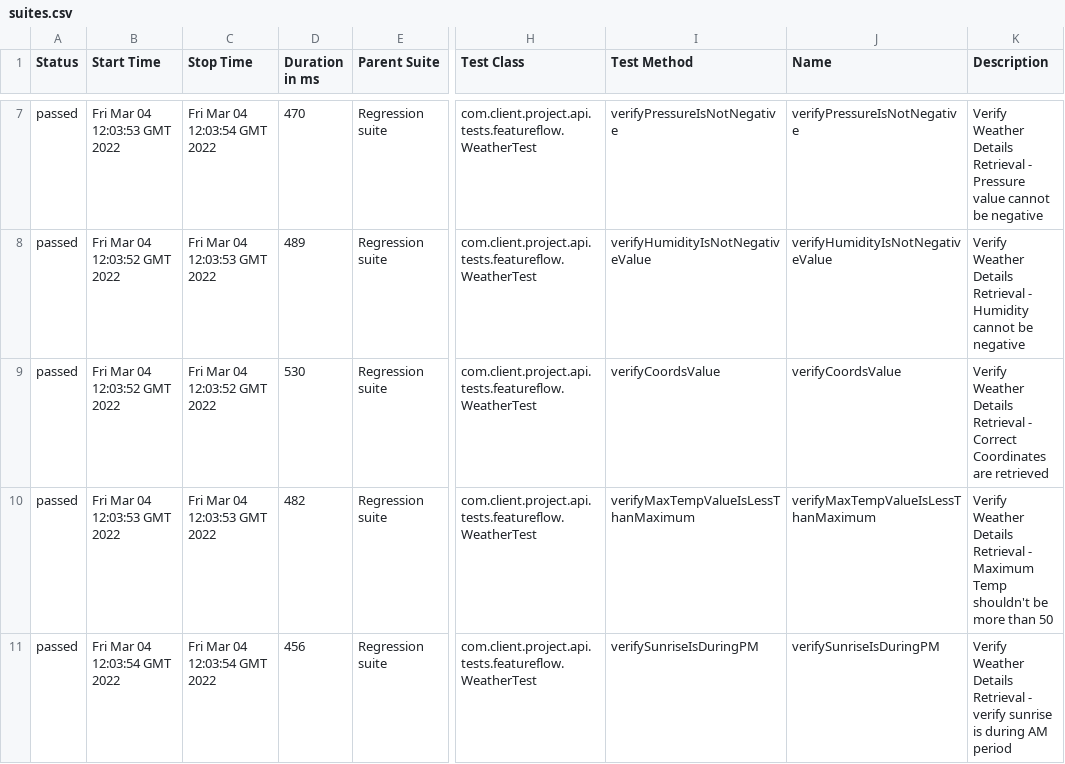
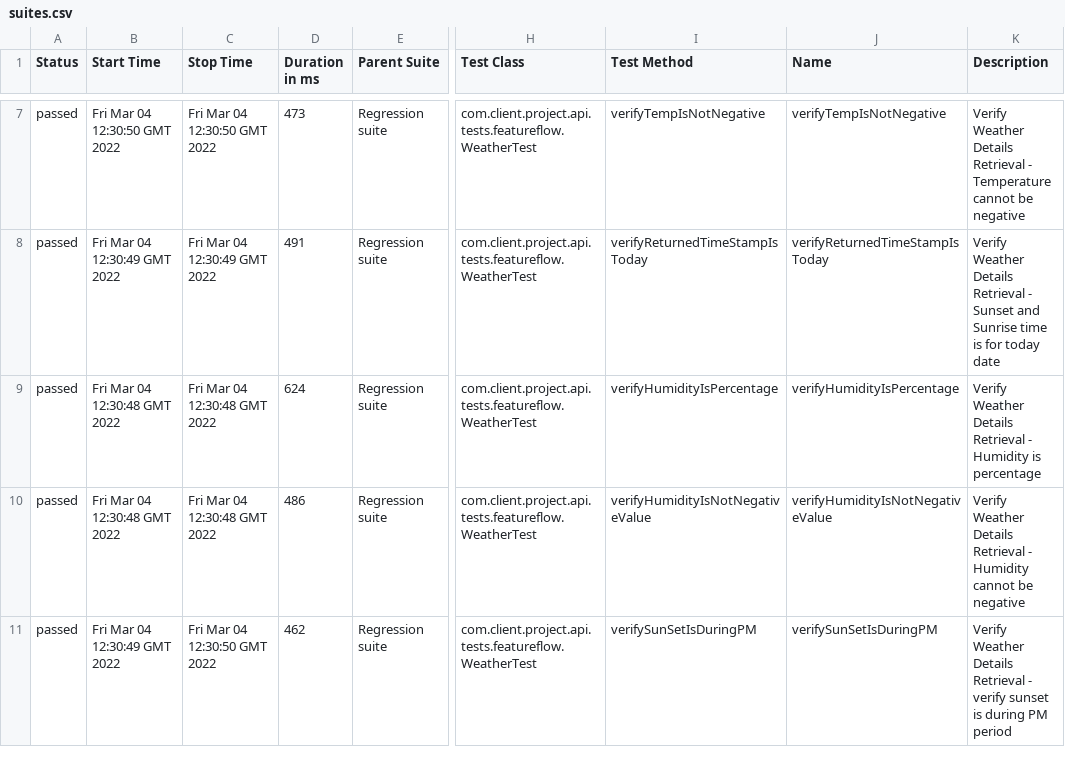
Before and after one commit to shorooqhasan/weatherTestGithub, a CSV file: 1/data/suites.csv, drawn as a sheet; only a part is shown, gaps mark what is left out; the diff covers the shown part only; the diff names each change by its address in the sheet, - before the commit and + after, or states it on an @@ line.

```diff
--- a/1/data/suites.csv
+++ b/1/data/suites.csv
-B7 (Start Time): Fri Mar 04 12:03:53 GMT 2022
+B7 (Start Time): Fri Mar 04 12:30:50 GMT 2022
-C7 (Stop Time): Fri Mar 04 12:03:54 GMT 2022
+C7 (Stop Time): Fri Mar 04 12:30:50 GMT 2022
-D7 (Duration in ms): 470
+D7 (Duration in ms): 473
-I7 (Test Method): verifyPressureIsNotNegative
+I7 (Test Method): verifyTempIsNotNegative
-J7 (Name): verifyPressureIsNotNegative
+J7 (Name): verifyTempIsNotNegative
-K7 (Description): …Retrieval - Pressure value cannot be…
+K7 (Description): …Retrieval - Temperature cannot be…
-B8 (Start Time): Fri Mar 04 12:03:52 GMT 2022
+B8 (Start Time): Fri Mar 04 12:30:49 GMT 2022
-C8 (Stop Time): Fri Mar 04 12:03:53 GMT 2022
+C8 (Stop Time): Fri Mar 04 12:30:49 GMT 2022
-D8 (Duration in ms): 489
+D8 (Duration in ms): 491
-I8 (Test Method): verifyHumidityIsNotNegativeValue
+I8 (Test Method): verifyReturnedTimeStampIsToday
-J8 (Name): verifyHumidityIsNotNegativeValue
+J8 (Name): verifyReturnedTimeStampIsToday
-K8 (Description): …Retrieval - Humidity cannot be negative
+K8 (Description): …Retrieval - Sunset and Sunrise time is for today date
-B9 (Start Time): Fri Mar 04 12:03:52 GMT 2022
+B9 (Start Time): Fri Mar 04 12:30:48 GMT 2022
-C9 (Stop Time): Fri Mar 04 12:03:52 GMT 2022
+C9 (Stop Time): Fri Mar 04 12:30:48 GMT 2022
-D9 (Duration in ms): 530
+D9 (Duration in ms): 624
-I9 (Test Method): verifyCoordsValue
+I9 (Test Method): verifyHumidityIsPercentage
-J9 (Name): verifyCoordsValue
+J9 (Name): verifyHumidityIsPercentage
-K9 (Description): …Retrieval - Correct Coordinates are retrieved
+K9 (Description): …Retrieval - Humidity is percentage
-B10 (Start Time): Fri Mar 04 12:03:53 GMT 2022
+B10 (Start Time): Fri Mar 04 12:30:48 GMT 2022
-C10 (Stop Time): Fri Mar 04 12:03:53 GMT 2022
+C10 (Stop Time): Fri Mar 04 12:30:48 GMT 2022
-D10 (Duration in ms): 482
+D10 (Duration in ms): 486
-I10 (Test Method): verifyMaxTempValueIsLessThanMaximum
+I10 (Test Method): verifyHumidityIsNotNegativeValue
-J10 (Name): verifyMaxTempValueIsLessThanMaximum
+J10 (Name): verifyHumidityIsNotNegativeValue
-K10 (Description): …Retrieval - Maximum Temp shouldn't be more than 50
+K10 (Description): …Retrieval - Humidity cannot be negative
-B11 (Start Time): Fri Mar 04 12:03:54 GMT 2022
+B11 (Start Time): Fri Mar 04 12:30:49 GMT 2022
-C11 (Stop Time): Fri Mar 04 12:03:54 GMT 2022
+C11 (Stop Time): Fri Mar 04 12:30:50 GMT 2022
-D11 (Duration in ms): 456
+D11 (Duration in ms): 462
-I11 (Test Method): verifySunriseIsDuringPM
+I11 (Test Method): verifySunSetIsDuringPM
-J11 (Name): verifySunriseIsDuringPM
+J11 (Name): verifySunSetIsDuringPM
-K11 (Description): …- verify sunrise is during AM period
+K11 (Description): …- verify sunset is during PM period
```
Also changed, not shown: 60 edited cells elsewhere in this file, 57 other files.
